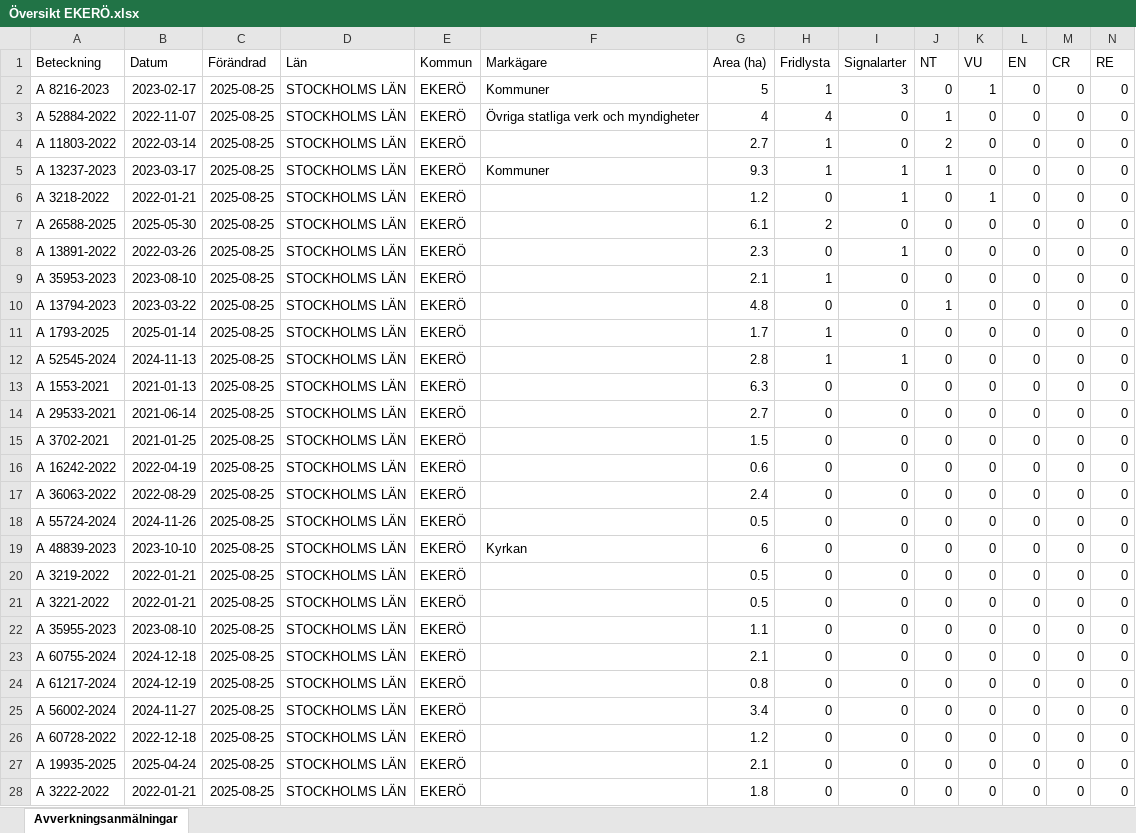
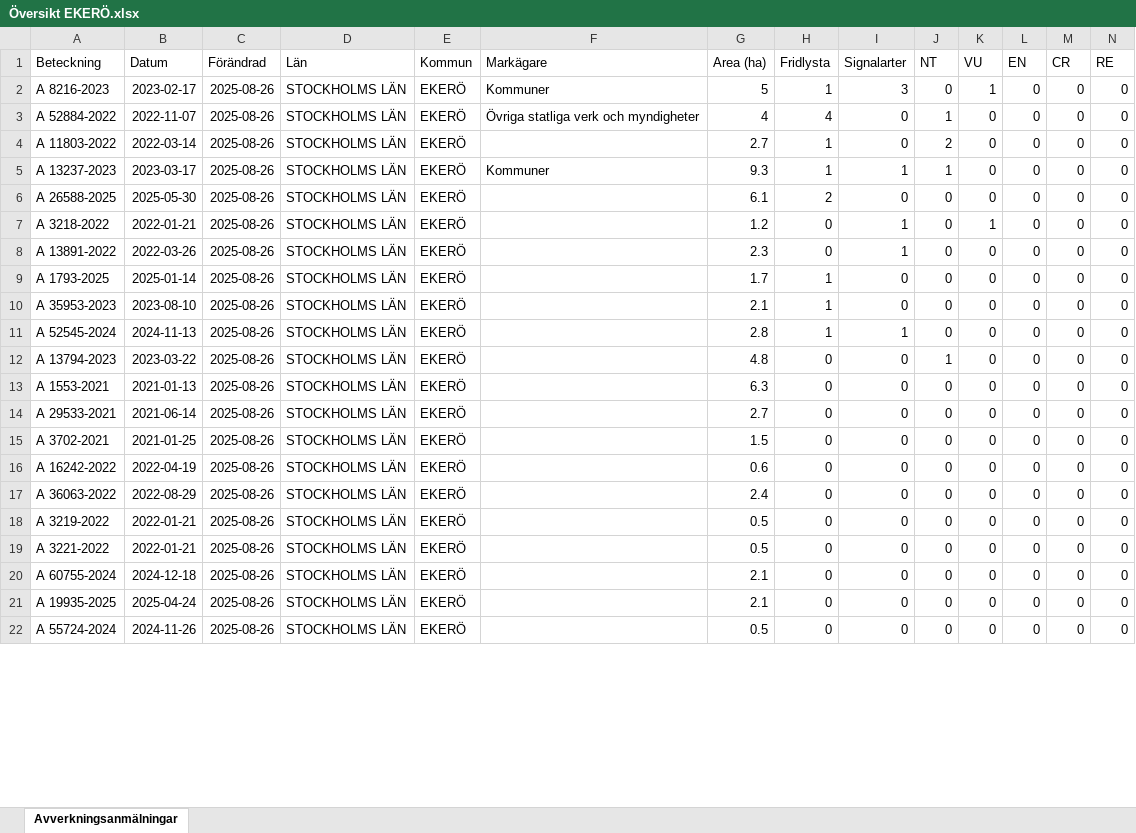
Before and after one commit to klasma/Logging_0125, an Excel workbook: Översikt EKERÖ.xlsx, sheet Avverkningsanmälningar, drawn as a sheet; only a part is shown; values as stored, in another font and other column widths than the file's, no borders; removed rows and columns are numbered as before the commit, all else as after; rows hold the shown columns only; the diff covers the shown part only; the diff names each change by its address in the sheet, - before the commit and + after, or states it on an @@ line.

```diff
--- a/Översikt EKERÖ.xlsx (sheet Avverkningsanmälningar)
+++ b/Översikt EKERÖ.xlsx (sheet Avverkningsanmälningar)
-C2:C5 (Förändrad): 2025-08-25
+C2:C5 (Förändrad): 2025-08-26
-row 6: A 3218-2022 | 2022-01-21 | 2025-08-25 | STOCKHOLMS LÄN | EKERÖ |  | 1.2 | 0 | 1 | 0 | 1 | 0 | 0 | 0
-C6 (Förändrad): 2025-08-25
+C6 (Förändrad): 2025-08-26
+row 7: A 3218-2022 | 2022-01-21 | 2025-08-26 | STOCKHOLMS LÄN | EKERÖ |  | 1.2 | 0 | 1 | 0 | 1 | 0 | 0 | 0
-C8 (Förändrad): 2025-08-25
+C8 (Förändrad): 2025-08-26
-row 9: A 35953-2023 | 2023-08-10 | 2025-08-25 | STOCKHOLMS LÄN | EKERÖ |  | 2.1 | 1 | 0 | 0 | 0 | 0 | 0 | 0
-row 10: A 13794-2023 | 2023-03-22 | 2025-08-25 | STOCKHOLMS LÄN | EKERÖ |  | 4.8 | 0 | 0 | 1 | 0 | 0 | 0 | 0
-C9 (Förändrad): 2025-08-25
+C9 (Förändrad): 2025-08-26
+row 10: A 35953-2023 | 2023-08-10 | 2025-08-26 | STOCKHOLMS LÄN | EKERÖ |  | 2.1 | 1 | 0 | 0 | 0 | 0 | 0 | 0
-C11 (Förändrad): 2025-08-25
+C11 (Förändrad): 2025-08-26
+row 12: A 13794-2023 | 2023-03-22 | 2025-08-26 | STOCKHOLMS LÄN | EKERÖ |  | 4.8 | 0 | 0 | 1 | 0 | 0 | 0 | 0
-C13:C17 (Förändrad): 2025-08-25
+C13:C17 (Förändrad): 2025-08-26
-row 18: A 55724-2024 | 2024-11-26 | 2025-08-25 | STOCKHOLMS LÄN | EKERÖ |  | 0.5 | 0 | 0 | 0 | 0 | 0 | 0 | 0
-row 19: A 48839-2023 | 2023-10-10 | 2025-08-25 | STOCKHOLMS LÄN | EKERÖ | Kyrkan | 6 | 0 | 0 | 0 | 0 | 0 | 0 | 0
-C18:C19 (Förändrad): 2025-08-25
+C18:C19 (Förändrad): 2025-08-26
-row 22: A 35955-2023 | 2023-08-10 | 2025-08-25 | STOCKHOLMS LÄN | EKERÖ |  | 1.1 | 0 | 0 | 0 | 0 | 0 | 0 | 0
-C20 (Förändrad): 2025-08-25
+C20 (Förändrad): 2025-08-26
-row 24: A 61217-2024 | 2024-12-19 | 2025-08-25 | STOCKHOLMS LÄN | EKERÖ |  | 0.8 | 0 | 0 | 0 | 0 | 0 | 0 | 0
-row 25: A 56002-2024 | 2024-11-27 | 2025-08-25 | STOCKHOLMS LÄN | EKERÖ |  | 3.4 | 0 | 0 | 0 | 0 | 0 | 0 | 0
-row 26: A 60728-2022 | 2022-12-18 | 2025-08-25 | STOCKHOLMS LÄN | EKERÖ |  | 1.2 | 0 | 0 | 0 | 0 | 0 | 0 | 0
-C21:C22 (Förändrad): 2025-08-25
+C21:C22 (Förändrad): 2025-08-26
-A22 (Beteckning): A 3222-2022
+A22 (Beteckning): A 55724-2024
-B22 (Datum): 2022-01-21
+B22 (Datum): 2024-11-26
-G22 (Area (ha)): 1.8
+G22 (Area (ha)): 0.5
```
Also changed, not shown: 6 added rows and 9 edited cells elsewhere in this sheet, artfynd/A 11803-2022 artfynd.xlsx, artfynd/A 13891-2022 artfynd.xlsx, 55 other files.
